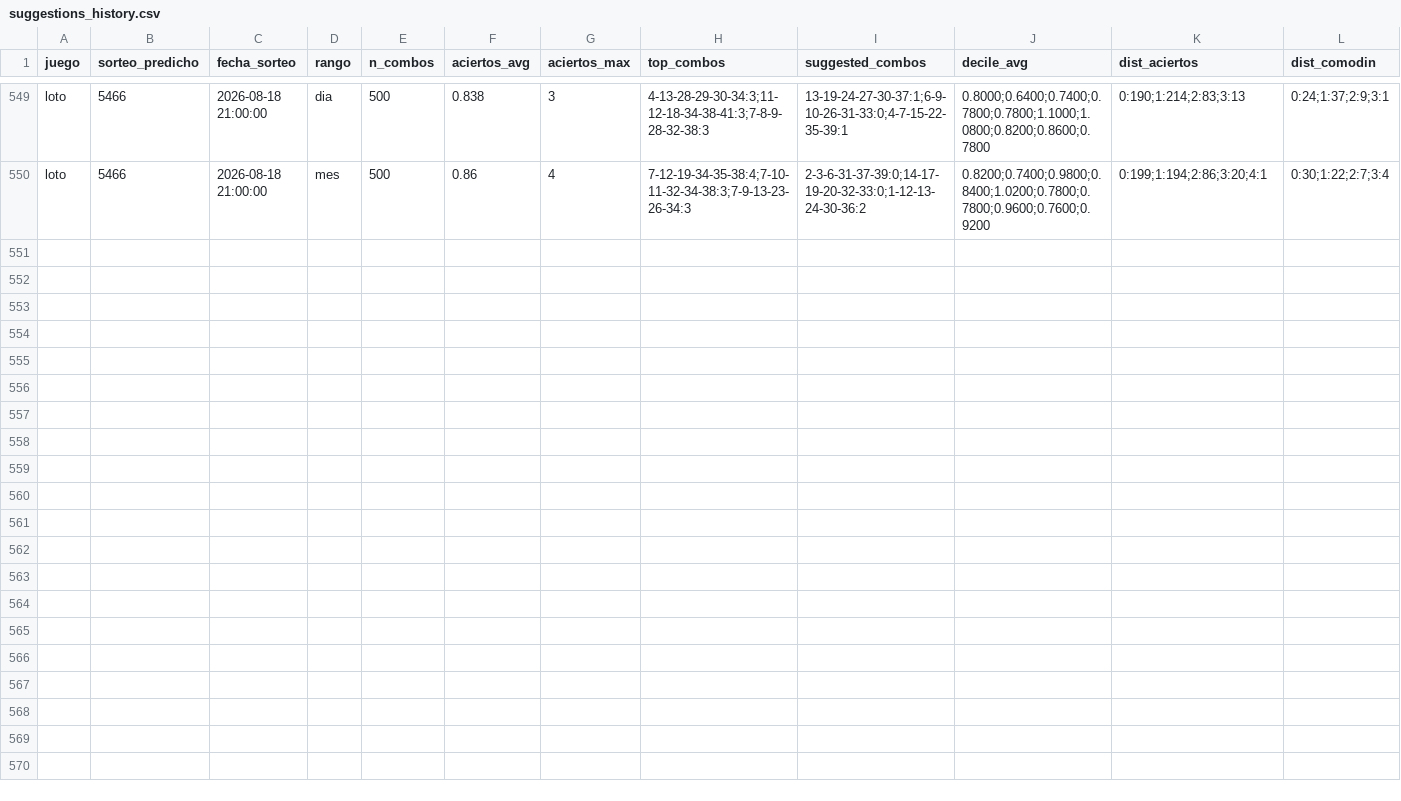
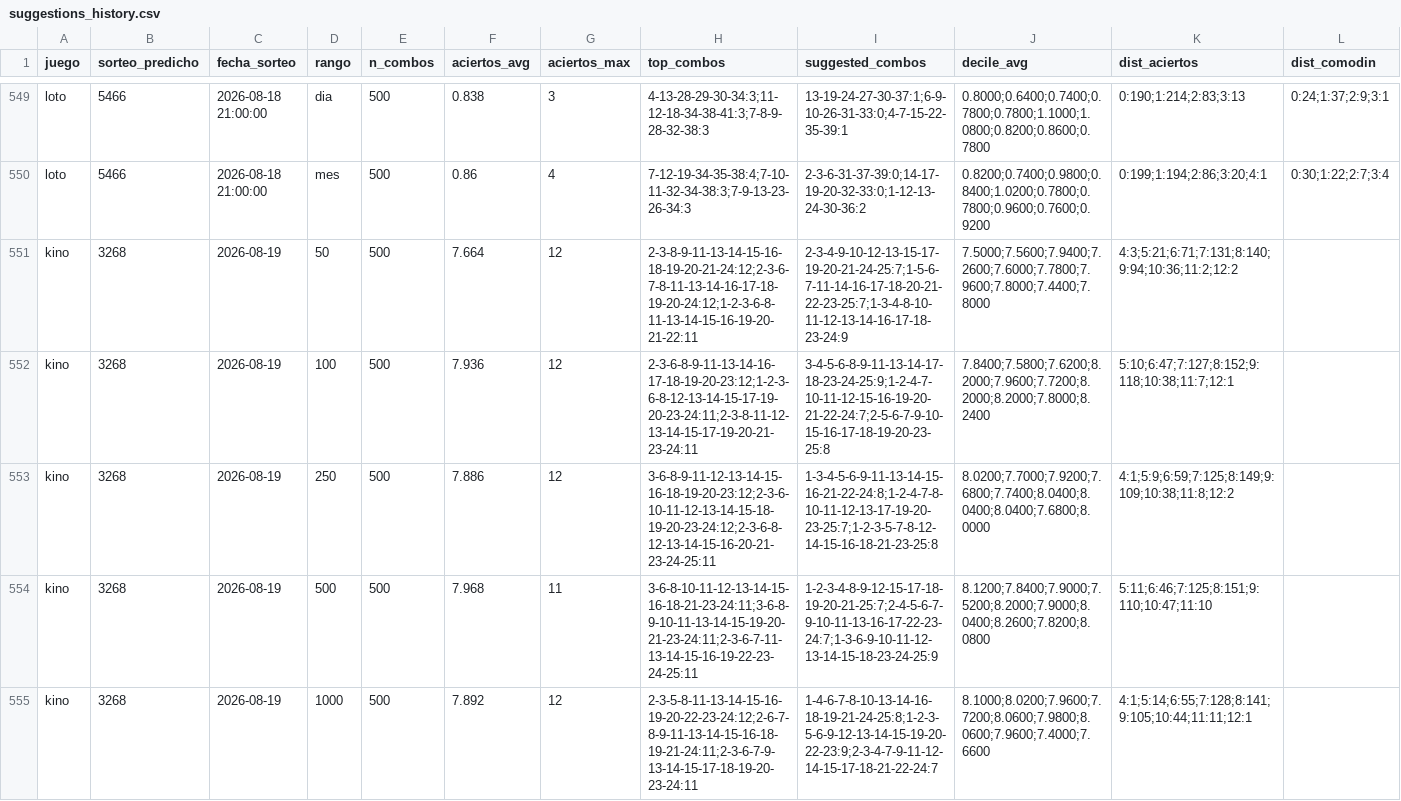
Before and after one commit to GaboAzorin/kin-lo, a CSV file: data/suggestions_history.csv, drawn as a sheet; only a part is shown, gaps mark what is left out; the diff covers the shown part only.

```diff
--- a/data/suggestions_history.csv
+++ b/data/suggestions_history.csv
@@ -550 +550,6 @@ loto,5466,2026-08-18 21:00:00,dia,500,0.838,3,4-13-28-29-30-34:3;11-12-18-34-38-
 loto,5466,2026-08-18 21:00:00,mes,500,0.86,4,7-12-19-34-35-38:4;7-10-11-32-34-38:3;7-9-13-23-26-34:3,2-3-6-31-37-39:0;14-17-19-20-32-33:0;1-12-13-24-30-36:2,0.8200;0.7400;0.9800;0.8400;1.0200;0.7800;0.7800;0.9600;0.7600;0.9200,0:199;1:194;2:86;3:20;4:1,0:30;1:22;2:7;3:4
+kino,3268,2026-08-19,50,500,7.664,12,2-3-8-9-11-13-14-15-16-18-19-20-21-24:12;2-3-6-7-8-11-13-14-16-17-18-19-20-24:12;1-2-3-6-8-11-13-14-15-16-19-20-21-22:11,2-3-4-9-10-12-13-15-17-19-20-21-24-25:7;1-5-6-7-11-14-16-17-18-20-21-22-23-25:7;1-3-4-8-10-11-12-13-14-16-17-18-23-24:9,7.5000;7.5600;7.9400;7.2600;7.6000;7.7800;7.9600;7.8000;7.4400;7.8000,4:3;5:21;6:71;7:131;8:140;9:94;10:36;11:2;12:2,
+kino,3268,2026-08-19,100,500,7.936,12,2-3-6-8-9-11-13-14-16-17-18-19-20-23:12;1-2-3-6-8-12-13-14-15-17-19-20-23-24:11;2-3-8-11-12-13-14-15-17-19-20-21-23-24:11,3-4-5-6-8-9-11-13-14-17-18-23-24-25:9;1-2-4-7-10-11-12-15-16-19-20-21-22-24:7;2-5-6-7-9-10-15-16-17-18-19-20-23-25:8,7.8400;7.5800;7.6200;8.2000;7.9600;7.7200;8.2000;8.2000;7.8000;8.2400,5:10;6:47;7:127;8:152;9:118;10:38;11:7;12:1,
+kino,3268,2026-08-19,250,500,7.886,12,3-6-8-9-11-12-13-14-15-16-18-19-20-23:12;2-3-6-10-11-12-13-14-15-18-19-20-23-24:12;2-3-6-8-12-13-14-15-16-20-21-23-24-25:11,1-3-4-5-6-9-11-13-14-15-16-21-22-24:8;1-2-4-7-8-10-11-12-13-17-19-20-23-25:7;1-2-3-5-7-8-12-14-15-16-18-21-23-25:8,8.0200;7.7000;7.9200;7.6800;7.7400;8.0400;8.0400;8.0400;7.6800;8.0000,4:1;5:9;6:59;7:125;8:149;9:109;10:38;11:8;12:2,
+kino,3268,2026-08-19,500,500,7.968,11,3-6-8-10-11-12-13-14-15-16-18-21-23-24:11;3-6-8-9-10-11-13-14-15-19-20-21-23-24:11;2-3-6-7-11-13-14-15-16-19-22-23-24-25:11,1-2-3-4-8-9-12-15-17-18-19-20-21-25:7;2-4-5-6-7-9-10-11-13-16-17-22-23-24:7;1-3-6-9-10-11-12-13-14-15-18-23-24-25:9,8.1200;7.8400;7.9000;7.5200;8.2000;7.9000;8.0400;8.2600;7.8200;8.0800,5:11;6:46;7:125;8:151;9:110;10:47;11:10,
+kino,3268,2026-08-19,1000,500,7.892,12,2-3-5-8-11-13-14-15-16-19-20-22-23-24:12;2-6-7-8-9-11-13-14-15-16-18-19-21-24:11;2-3-6-7-9-13-14-15-17-18-19-20-23-24:11,1-4-6-7-8-10-13-14-16-18-19-21-24-25:8;1-2-3-5-6-9-12-13-14-15-19-20-22-23:9;2-3-4-7-9-11-12-14-15-17-18-21-22-24:7,8.1000;8.0200;7.9600;7.7200;8.0600;7.9800;8.0600;7.9600;7.4000;7.6600,4:1;5:14;6:55;7:128;8:141;9:105;10:44;11:11;12:1,
```
Also changed, not shown: 4 added rows elsewhere in this file, data/kino_premios_historial.csv, data/loteria_historial.csv, 9 other files.
